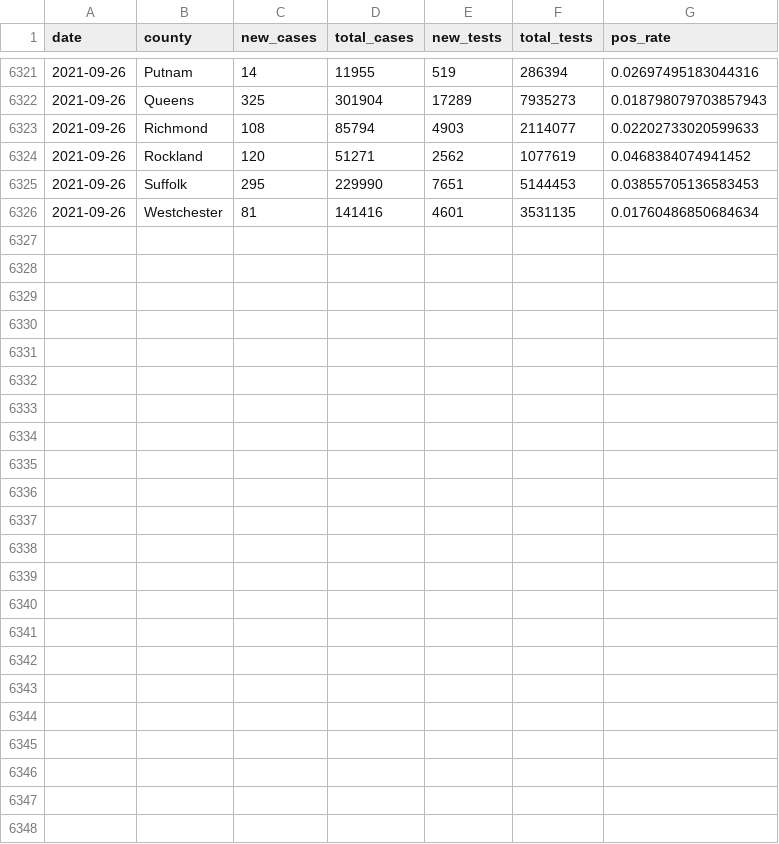
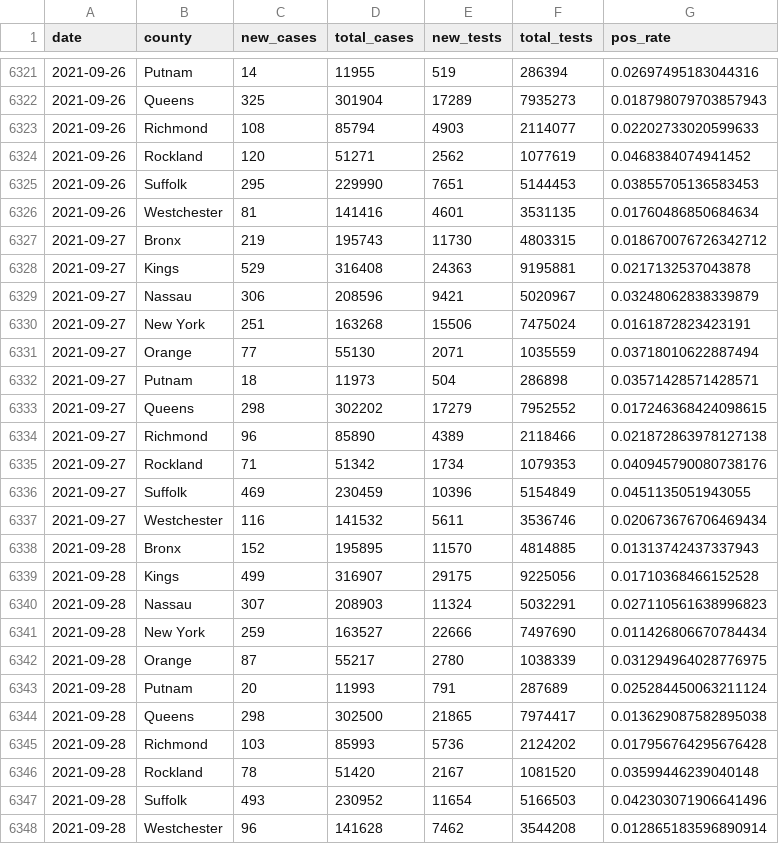
Before and after one commit to mfherman/westchester-covid, a CSV file: data/county-cases-tests-nys.csv, drawn as a sheet; only a part is shown, gaps mark what is left out.

Commit message:
update site with fresh data

```diff
--- a/data/county-cases-tests-nys.csv
+++ b/data/county-cases-tests-nys.csv
@@ -6326 +6326,23 @@ date,county,new_cases,total_cases,new_tests,total_tests,pos_rate
 2021-09-26,Westchester,81,141416,4601,3531135,0.01760486850684634
+2021-09-27,Bronx,219,195743,11730,4803315,0.018670076726342712
+2021-09-27,Kings,529,316408,24363,9195881,0.0217132537043878
+2021-09-27,Nassau,306,208596,9421,5020967,0.03248062838339879
+2021-09-27,New York,251,163268,15506,7475024,0.0161872823423191
+2021-09-27,Orange,77,55130,2071,1035559,0.03718010622887494
+2021-09-27,Putnam,18,11973,504,286898,0.03571428571428571
+2021-09-27,Queens,298,302202,17279,7952552,0.017246368424098615
+2021-09-27,Richmond,96,85890,4389,2118466,0.021872863978127138
+2021-09-27,Rockland,71,51342,1734,1079353,0.040945790080738176
+2021-09-27,Suffolk,469,230459,10396,5154849,0.0451135051943055
+2021-09-27,Westchester,116,141532,5611,3536746,0.020673676706469434
+2021-09-28,Bronx,152,195895,11570,4814885,0.01313742437337943
+2021-09-28,Kings,499,316907,29175,9225056,0.01710368466152528
+2021-09-28,Nassau,307,208903,11324,5032291,0.027110561638996823
+2021-09-28,New York,259,163527,22666,7497690,0.011426806670784434
+2021-09-28,Orange,87,55217,2780,1038339,0.031294964028776975
+2021-09-28,Putnam,20,11993,791,287689,0.025284450063211124
+2021-09-28,Queens,298,302500,21865,7974417,0.013629087582895038
+2021-09-28,Richmond,103,85993,5736,2124202,0.017956764295676428
+2021-09-28,Rockland,78,51420,2167,1081520,0.03599446239040148
+2021-09-28,Suffolk,493,230952,11654,5166503,0.042303071906641496
+2021-09-28,Westchester,96,141628,7462,3544208,0.012865183596890914
```
Also changed, not shown: data/county-cases-deaths-nyt.csv, 10 other files.
